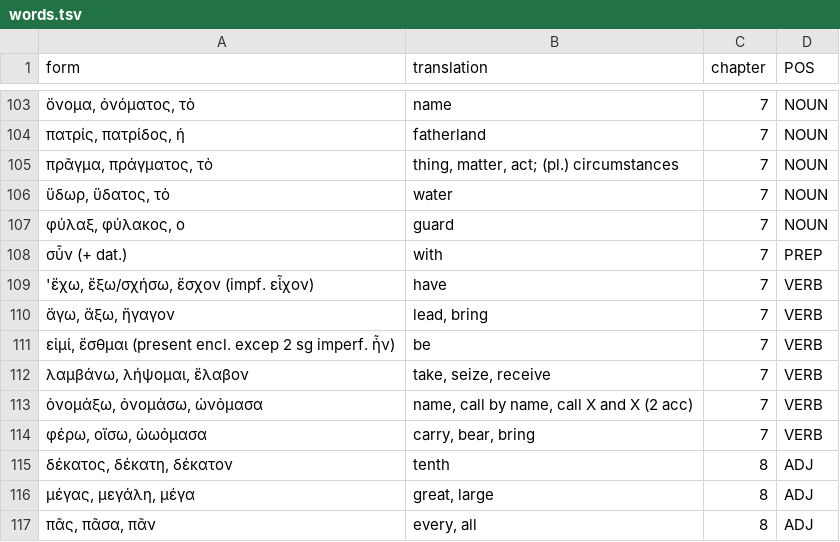
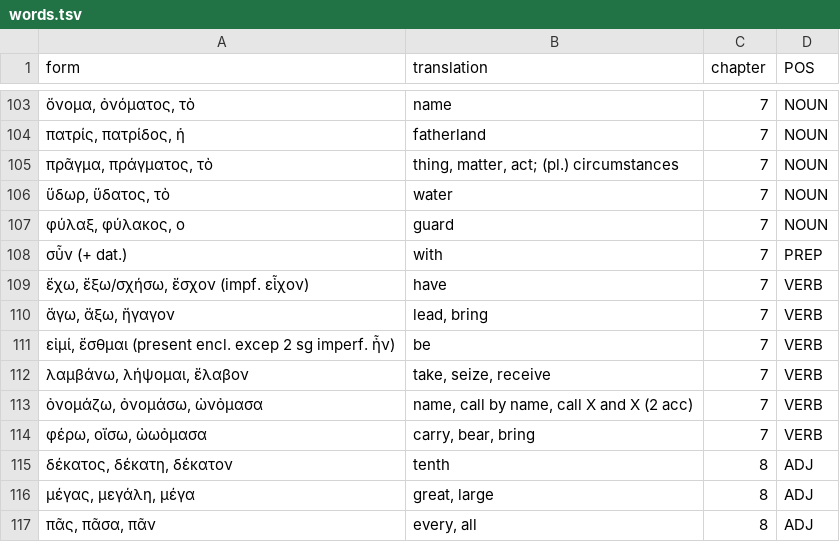
Before and after one commit to willf/shelmerdine-greek, a TSV file: data/words.tsv, drawn as a sheet; only a part is shown, gaps mark what is left out.

```diff
--- a/data/words.tsv
+++ b/data/words.tsv
@@ -108,3 +108,3 @@ form	translation	chapter	POS
 σὖν (+ dat.)	with	7	PREP
-'ἔχω, ἔξω/σχήσω, ἔσχον (impf. εἶχον)	have	7	VERB
+ἔχω, ἔξω/σχήσω, ἔσχον (impf. εἶχον)	have	7	VERB
 ἄγω, ἄξω, ἤγαγον	lead, bring	7	VERB
@@ -112,3 +112,3 @@ form	translation	chapter	POS
 λαμβάνω, λήψομαι, ἔλαβον	take, seize, receive	7	VERB
-ὀνομάξω, ὀνομάσω, ὠνὀμασα	name, call by name, call X and X (2 acc)	7	VERB
+ὀνομάζω, ὀνομάσω, ὠνὀμασα	name, call by name, call X and X (2 acc)	7	VERB
 φέρω, οἴσω, ὠωὀμασα	carry, bear, bring	7	VERB
```
Also changed, not shown: 1 other file.
